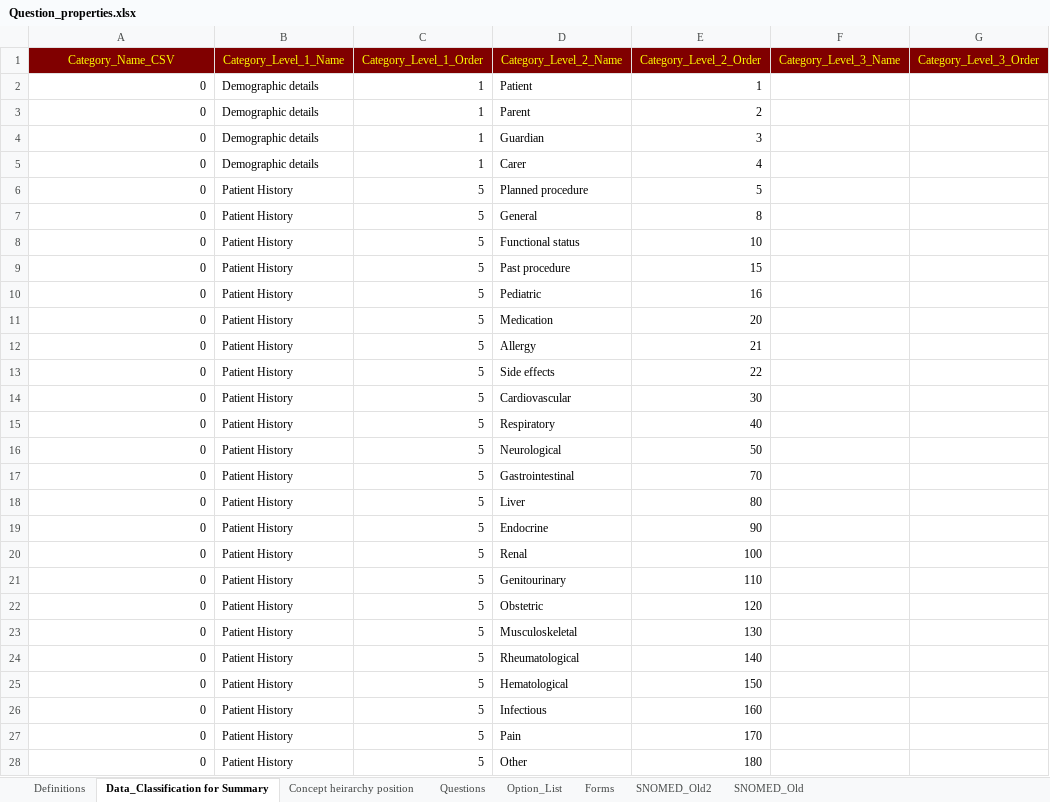
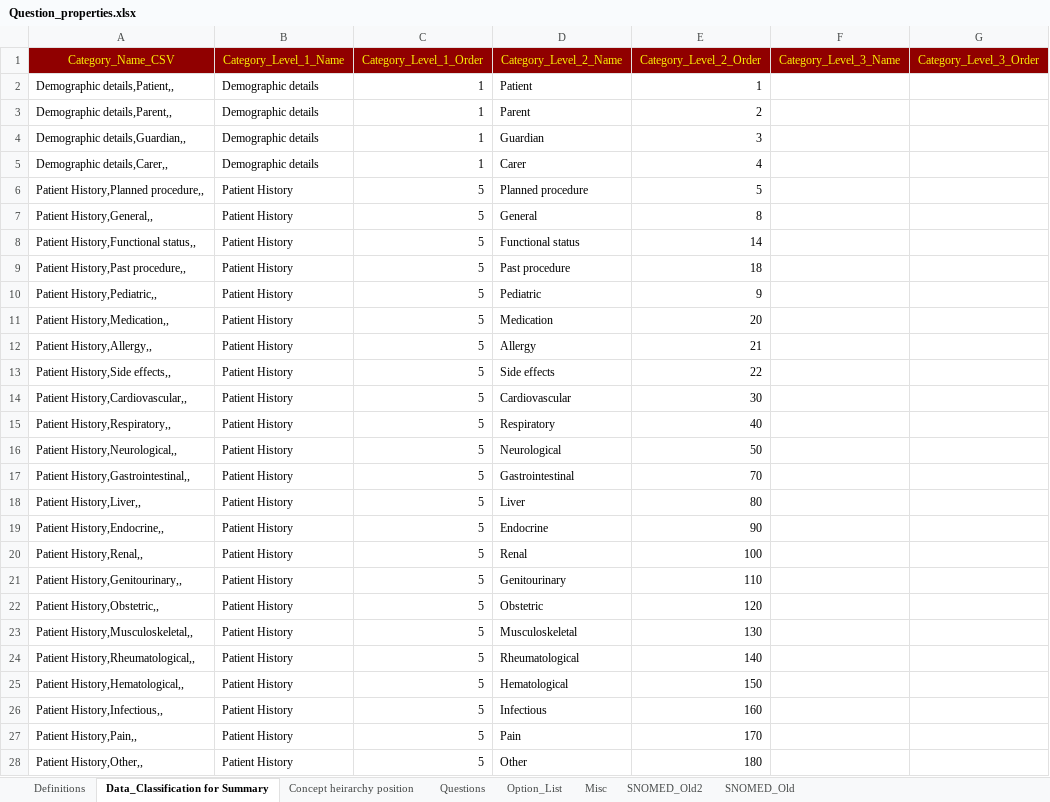
Before and after one commit to dbelavy/periop_open, an Excel workbook: spreadsheet/Question_properties.xlsx, sheet Data_Classification for Summary, drawn as a sheet; only a part is shown; values as stored, in another font and other column widths than the file's, no borders; the diff covers the shown part only; the diff names each change by its address in the sheet, - before the commit and + after, or states it on an @@ line.

```diff
--- a/spreadsheet/Question_properties.xlsx (sheet Data_Classification for Summary)
+++ b/spreadsheet/Question_properties.xlsx (sheet Data_Classification for Summary)
-sheet tab: Forms
+sheet tab: Misc
-A2 (Category_Name_CSV): 0
+A2 (Category_Name_CSV): Demographic details,Patient,,
-A3 (Category_Name_CSV): 0
+A3 (Category_Name_CSV): Demographic details,Parent,,
-A4 (Category_Name_CSV): 0
+A4 (Category_Name_CSV): Demographic details,Guardian,,
-A5 (Category_Name_CSV): 0
+A5 (Category_Name_CSV): Demographic details,Carer,,
-A6 (Category_Name_CSV): 0
+A6 (Category_Name_CSV): Patient History,Planned procedure,,
-A7 (Category_Name_CSV): 0
+A7 (Category_Name_CSV): Patient History,General,,
-A8 (Category_Name_CSV): 0
+A8 (Category_Name_CSV): Patient History,Functional status,,
-E8 (Category_Level_2_Order): 10
+E8 (Category_Level_2_Order): 14
-A9 (Category_Name_CSV): 0
+A9 (Category_Name_CSV): Patient History,Past procedure,,
-E9 (Category_Level_2_Order): 15
+E9 (Category_Level_2_Order): 18
-A10 (Category_Name_CSV): 0
+A10 (Category_Name_CSV): Patient History,Pediatric,,
-E10 (Category_Level_2_Order): 16
+E10 (Category_Level_2_Order): 9
-A11 (Category_Name_CSV): 0
+A11 (Category_Name_CSV): Patient History,Medication,,
-A12 (Category_Name_CSV): 0
+A12 (Category_Name_CSV): Patient History,Allergy,,
-A13 (Category_Name_CSV): 0
+A13 (Category_Name_CSV): Patient History,Side effects,,
-A14 (Category_Name_CSV): 0
+A14 (Category_Name_CSV): Patient History,Cardiovascular,,
-A15 (Category_Name_CSV): 0
+A15 (Category_Name_CSV): Patient History,Respiratory,,
-A16 (Category_Name_CSV): 0
+A16 (Category_Name_CSV): Patient History,Neurological,,
-A17 (Category_Name_CSV): 0
+A17 (Category_Name_CSV): Patient History,Gastrointestinal,,
-A18 (Category_Name_CSV): 0
+A18 (Category_Name_CSV): Patient History,Liver,,
-A19 (Category_Name_CSV): 0
+A19 (Category_Name_CSV): Patient History,Endocrine,,
-A20 (Category_Name_CSV): 0
+A20 (Category_Name_CSV): Patient History,Renal,,
-A21 (Category_Name_CSV): 0
+A21 (Category_Name_CSV): Patient History,Genitourinary,,
-A22 (Category_Name_CSV): 0
+A22 (Category_Name_CSV): Patient History,Obstetric,,
-A23 (Category_Name_CSV): 0
+A23 (Category_Name_CSV): Patient History,Musculoskeletal,,
-A24 (Category_Name_CSV): 0
+A24 (Category_Name_CSV): Patient History,Rheumatological,,
-A25 (Category_Name_CSV): 0
+A25 (Category_Name_CSV): Patient History,Hematological,,
-A26 (Category_Name_CSV): 0
+A26 (Category_Name_CSV): Patient History,Infectious,,
-A27 (Category_Name_CSV): 0
+A27 (Category_Name_CSV): Patient History,Pain,,
-A28 (Category_Name_CSV): 0
+A28 (Category_Name_CSV): Patient History,Other,,
```
Also changed, not shown: 13 edited cells elsewhere in this sheet, sheet Misc, sheet Questions, sheet SNOMED_Old, sheet Concept heirarchy position, sheet Option_List, formulas that keep their value, charts or pictures, 2 other files.
